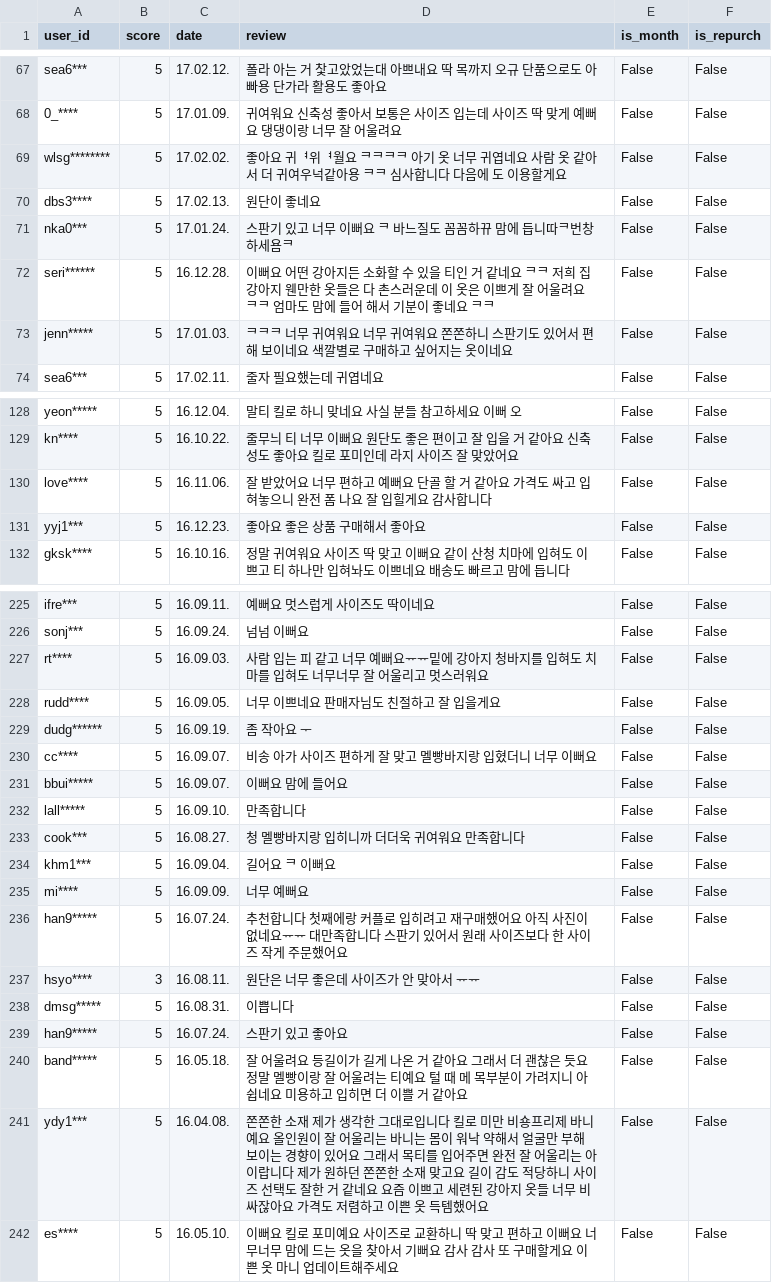
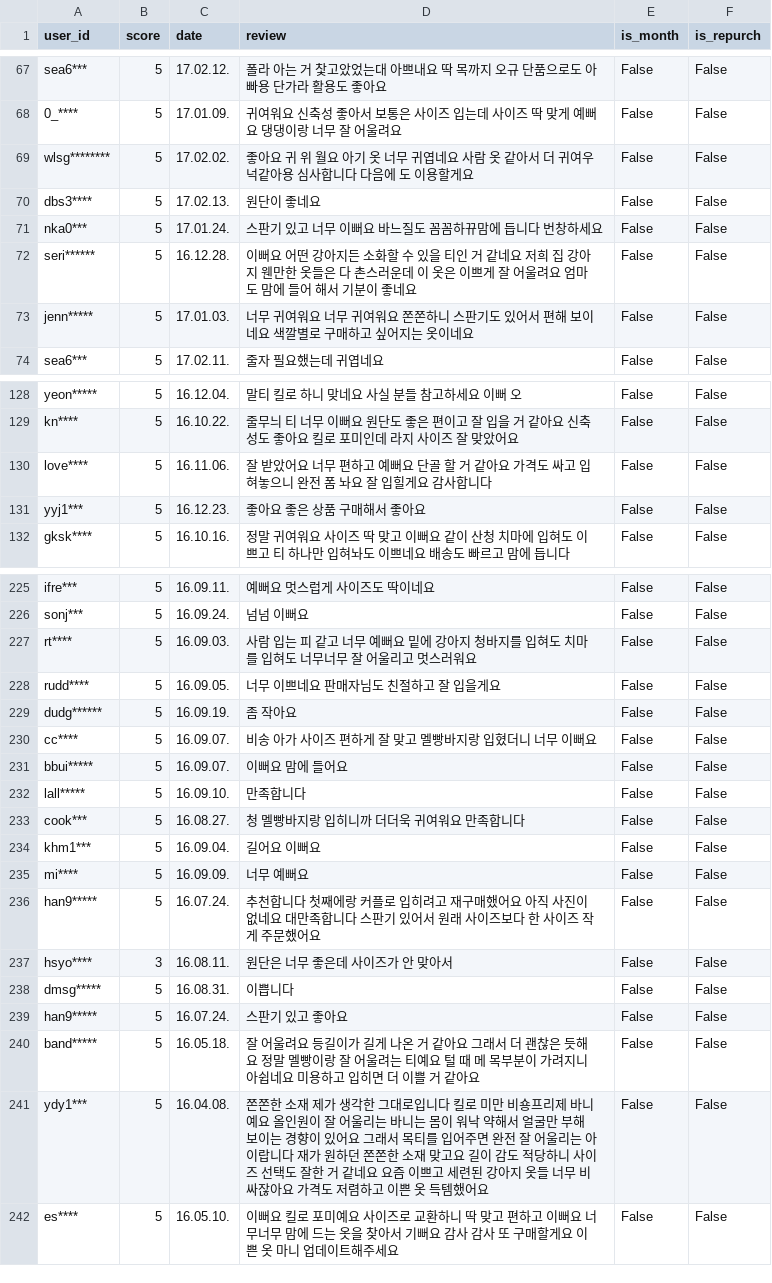
Before and after one commit to Tiabet/Project_Market, a TSV file: 274596482_preprocessed.tsv, drawn as a sheet; only a part is shown, gaps mark what is left out; the diff covers the shown part only.

```diff
--- a/274596482_preprocessed.tsv
+++ b/274596482_preprocessed.tsv
@@ -69,5 +69,5 @@ sea6***	5	17.02.12.	폴라 아는 거 찿고았었는대 아쁘내요 딱 목까
-wlsg********	5	17.02.02.	좋아요 귀ᅧ위ᅧ월요 ᄏᄏᄏᄏ 아기 옷 너무 귀엽네요 사람 옷 같아서 더 귀여우넉같아용 ᄏᄏ 심사합니다 다음에 도 이용할게요	False	False
+wlsg********	5	17.02.02.	좋아요 귀 위 월요  아기 옷 너무 귀엽네요 사람 옷 같아서 더 귀여우넉같아용  심사합니다 다음에 도 이용할게요	False	False
 dbs3****	5	17.02.13.	원단이 좋네요	False	False
-nka0***	5	17.01.24.	스판기 있고 너무 이뻐요 ᄏ 바느질도 꼼꼼하뀨 맘에 듭니따ᄏ번창하세욤ᄏ	False	False
-seri******	5	16.12.28.	이뻐요 어떤 강아지든 소화할 수 있을 티인 거 같네요 ᄏᄏ 저희 집 강아지 웬만한 옷들은 다 촌스러운데 이 옷은 이쁘게 잘 어울려요 ᄏᄏ 엄마도 맘에 들어 해서 기분이 좋네요 ᄏᄏ	False	False
-jenn*****	5	17.01.03.	ᄏᄏᄏ 너무 귀여워요 너무 귀여워요 쫀쫀하니 스판기도 있어서 편해 보이네요 색깔별로 구매하고 싶어지는 옷이네요	False	False
+nka0***	5	17.01.24.	스판기 있고 너무 이뻐요  바느질도 꼼꼼하뀨맘에 듭니다 번창하세요	False	False
+seri******	5	16.12.28.	이뻐요 어떤 강아지든 소화할 수 있을 티인 거 같네요 저희 집 강아지 웬만한 옷들은 다 촌스러운데 이 옷은 이쁘게 잘 어울려요  엄마도 맘에 들어 해서 기분이 좋네요 	False	False
+jenn*****	5	17.01.03.	 너무 귀여워요 너무 귀여워요 쫀쫀하니 스판기도 있어서 편해 보이네요 색깔별로 구매하고 싶어지는 옷이네요	False	False
@@ -129,3 +129,3 @@ yeon*****	5	16.12.04.	말티 킬로 하니 맞네요 사실 분들 참고하세
 kn****	5	16.10.22.	 줄무늬 티 너무 이뻐요 원단도 좋은 편이고 잘 입을 거 같아요 신축성도 좋아요 킬로 포미인데 라지 사이즈 잘 맞았어요 	False	False
-love****	5	16.11.06.	잘 받았어요 너무 편하고 예뻐요 단골 할 거 같아요 가격도 싸고 입혀놓으니 완전 폼 나요 잘 입힐게요 감사합니다 	False	False
+love****	5	16.11.06.	잘 받았어요 너무 편하고 예뻐요 단골 할 거 같아요 가격도 싸고 입혀놓으니 완전 폼 놔요 잘 입힐게요 감사합니다	False	False
 yyj1***	5	16.12.23.	좋아요 좋은 상품 구매해서 좋아요 	False	False
@@ -226,4 +226,4 @@ ifre***	5	16.09.11.	예뻐요 멋스럽게 사이즈도 딱이네요	False	False
 sonj***	5	16.09.24.	넘넘 이뻐요	False	False
-rt****	5	16.09.03.	사람 입는 피 같고 너무 예뻐요ᅲᅲ밑에 강아지 청바지를 입혀도 치마를 입혀도 너무너무 잘 어울리고 멋스러워요 	False	False
+rt****	5	16.09.03.	사람 입는 피 같고 너무 예뻐요 밑에 강아지 청바지를 입혀도 치마를 입혀도 너무너무 잘 어울리고 멋스러워요	False	False
 rudd****	5	16.09.05.	너무 이쁘네요 판매자님도 친절하고 잘 입을게요 	False	False
-dudg******	5	16.09.19.	좀 작아요 ᅮ	False	False
+dudg******	5	16.09.19.	좀 작아요 	False	False
@@ -233,2 +233,2 @@ lall*****	5	16.09.10.	만족합니다	False	False
 cook***	5	16.08.27.	청 멜빵바지랑 입히니까 더더욱 귀여워요 만족합니다	False	False
-khm1***	5	16.09.04.	길어요 ᄏ 이뻐요	False	False
+khm1***	5	16.09.04.	길어요  이뻐요	False	False
@@ -236,2 +236,2 @@ mi****	5	16.09.09.	너무 예뻐요 	False	False
-han9*****	5	16.07.24.	추천합니다 첫째에랑 커플로 입히려고 재구매했어요 아직 사진이 없네요ᅲᅲ 대만족합니다 스판기 있어서 원래 사이즈보다 한 사이즈 작게 주문했어요	False	False
-hsyo****	3	16.08.11.	원단은 너무 좋은데 사이즈가 안 맞아서 ᅲᅲ	False	False
+han9*****	5	16.07.24.	추천합니다 첫째에랑 커플로 입히려고 재구매했어요 아직 사진이 없네요 대만족합니다 스판기 있어서 원래 사이즈보다 한 사이즈 작게 주문했어요	False	False
+hsyo****	3	16.08.11.	원단은 너무 좋은데 사이즈가 안 맞아서 	False	False
@@ -239,3 +239,3 @@ dmsg*****	5	16.08.31.	이쁩니다 	False	False
 han9*****	5	16.07.24.	스판기 있고 좋아요	False	False
-band*****	5	16.05.18.	잘 어울려요 등길이가 길게 나온 거 같아요 그래서 더 괜찮은 듯요 정말 멜빵이랑 잘 어울려는 티예요 털 때 메 목부분이 가려지니 아쉽네요 미용하고 입히면 더 이쁠 거 같아요	False	False
-ydy1***	5	16.04.08.	쫀쫀한 소재 제가 생각한 그대로입니다 킬로 미만 비숑프리제 바니예요 올인원이 잘 어울리는 바니는 몸이 워낙 약해서 얼굴만 부해 보이는 경향이 있어요 그래서 목티를 입어주면 완전 잘 어울리는 아이랍니다 제가 원하던 쫀쫀한 소재 맞고요 길이 감도 적당하니 사이즈 선택도 잘한 거 같네요 요즘 이쁘고 세련된 강아지 옷들 너무 비싸잖아요 가격도 저렴하고 이쁜 옷 득템했어요 	False	False
+band*****	5	16.05.18.	잘 어울려요 등길이가 길게 나온 거 같아요 그래서 더 괜찮은 듯해요 정말 멜빵이랑 잘 어울려는 티예요 털 때 메 목부분이 가려지니 아쉽네요  미용하고 입히면 더 이쁠 거 같아요	False	False
+ydy1***	5	16.04.08.	쫀쫀한 소재 제가 생각한 그대로입니다 킬로 미만 비숑프리제 바니예요 올인원이 잘 어울리는 바니는 몸이 워낙 약해서 얼굴만 부해 보이는 경향이 있어요 그래서 목티를 입어주면 완전 잘 어울리는 아이랍니다 재가 원하던 쫀쫀한 소재 맞고요 길이 감도 적당하니 사이즈 선택도 잘한 거 같네요 요즘 이쁘고 세련된 강아지 옷들 너무 비싸잖아요 가격도 저렴하고 이쁜 옷 득템했어요 	False	False
```
Also changed, not shown: 73 edited cells elsewhere in this file, 3 other files.
